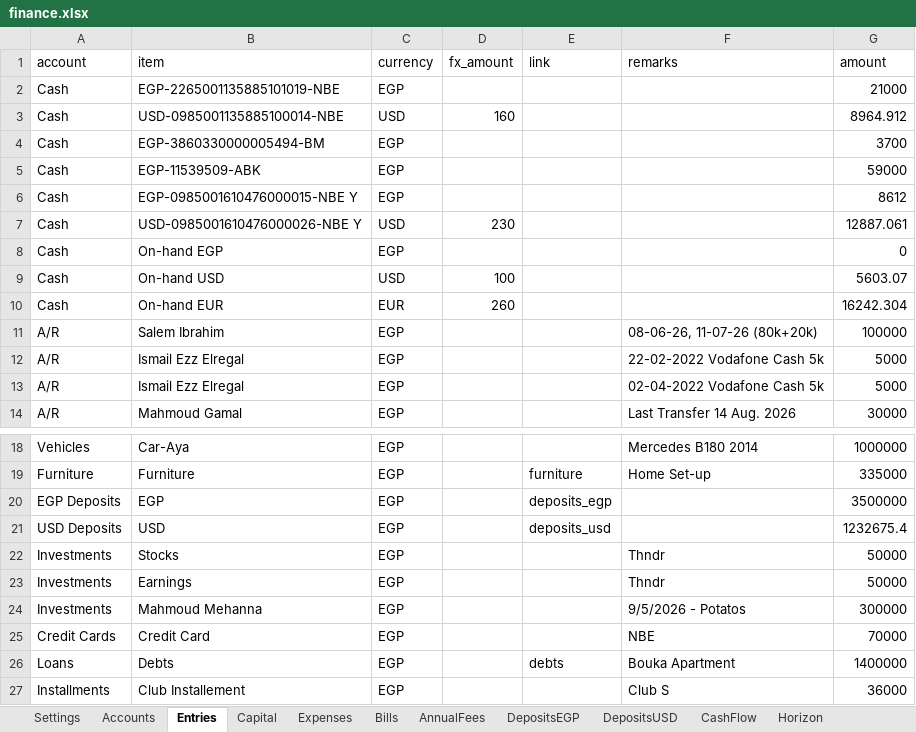
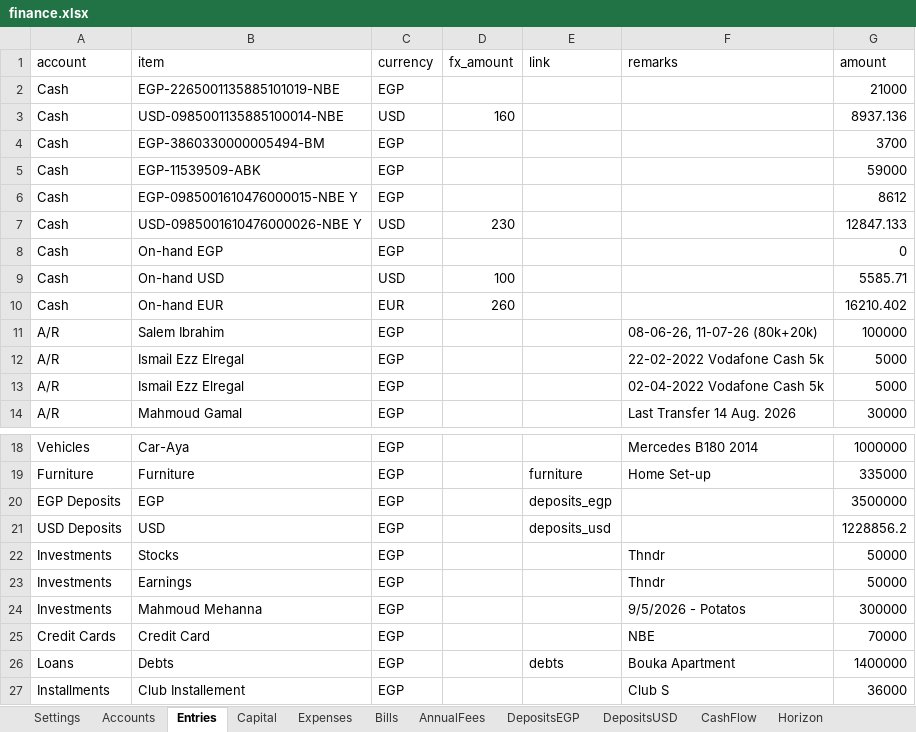
Before and after one commit to ahmedm838/personal-finance, an Excel workbook: docs/finance.xlsx, sheet Entries, drawn as a sheet; only a part is shown, gaps mark what is left out; values as stored, in another font and other column widths than the file's, no borders; the diff names each change by its address in the sheet, - before the commit and + after, or states it on an @@ line.

Commit message:
Update figures from the web app

```diff
--- a/docs/finance.xlsx (sheet Entries)
+++ b/docs/finance.xlsx (sheet Entries)
-G3 (amount): 8964.912
+G3 (amount): 8937.136
-G7 (amount): 12887.061
+G7 (amount): 12847.133
-G9 (amount): 5603.07
+G9 (amount): 5585.71
-G10 (amount): 16242.304
+G10 (amount): 16210.402
-G21 (amount): 1232675.4
+G21 (amount): 1228856.2
```
Also changed, not shown: sheet Capital.
